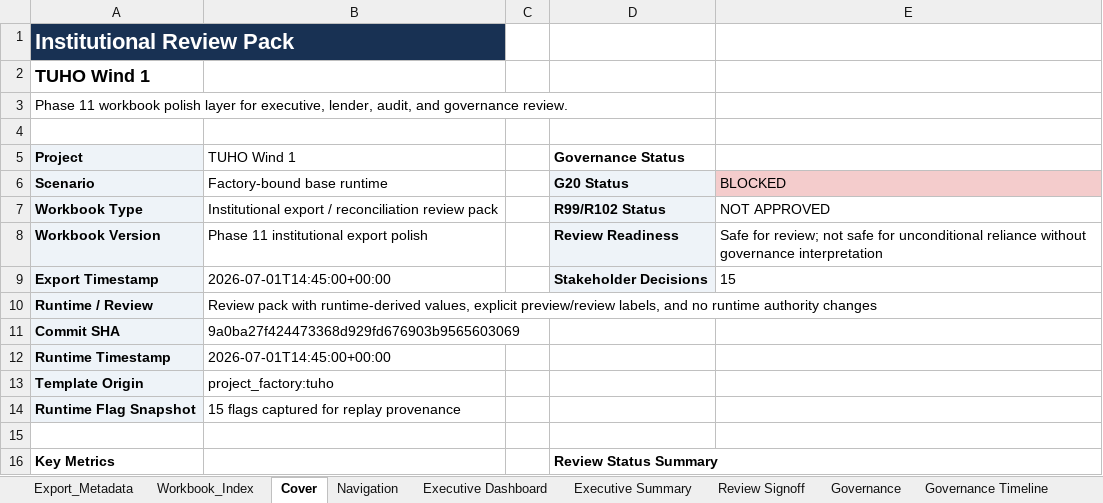
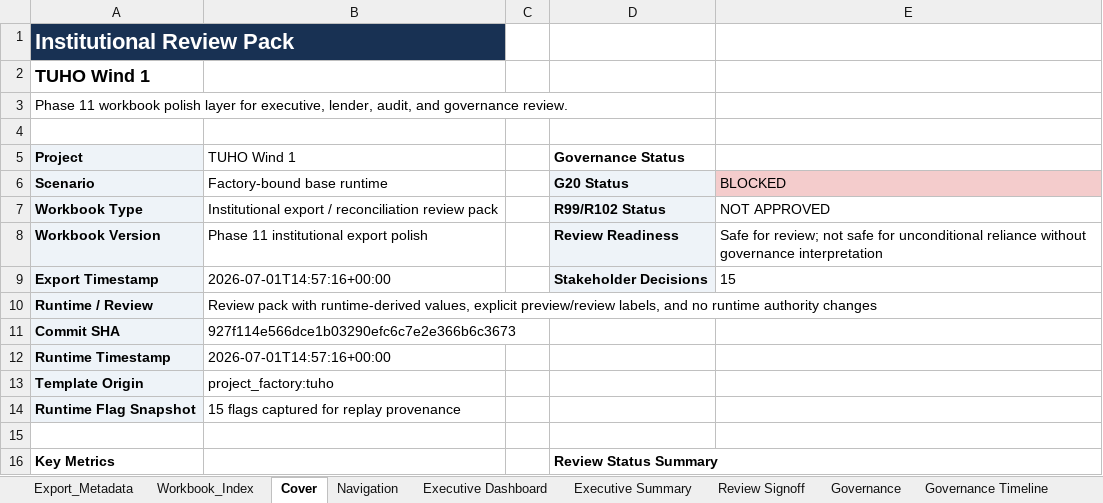
Before and after one commit to xofisamba/Finco1, an Excel workbook: reports/phase10_calibration_reconciliation_pack.xlsx, sheet Cover, drawn as a sheet; only a part is shown; values as stored, in another font and other column widths than the file's, no borders; the diff names each change by its address in the sheet, - before the commit and + after, or states it on an @@ line.

```diff
--- a/reports/phase10_calibration_reconciliation_pack.xlsx (sheet Cover)
+++ b/reports/phase10_calibration_reconciliation_pack.xlsx (sheet Cover)
-B9 (TUHO Wind 1): 2026-07-01T14:45:00+00:00
+B9 (TUHO Wind 1): 2026-07-01T14:57:16+00:00
-B11 (TUHO Wind 1): 9a0ba27f424473368d929fd676903b9565603069
+B11 (TUHO Wind 1): 927f114e566dce1b03290efc6c7e2e366b6c3673
-B12 (TUHO Wind 1): 2026-07-01T14:45:00+00:00
+B12 (TUHO Wind 1): 2026-07-01T14:57:16+00:00
```
Also changed, not shown: sheet Export_Metadata, sheet Runtime Summary, sheet IRR Reconciliation, sheet CO2 & Balancing Reconciliation, sheet Executive Dashboard, sheet Executive Summary, 2 more sheets.
